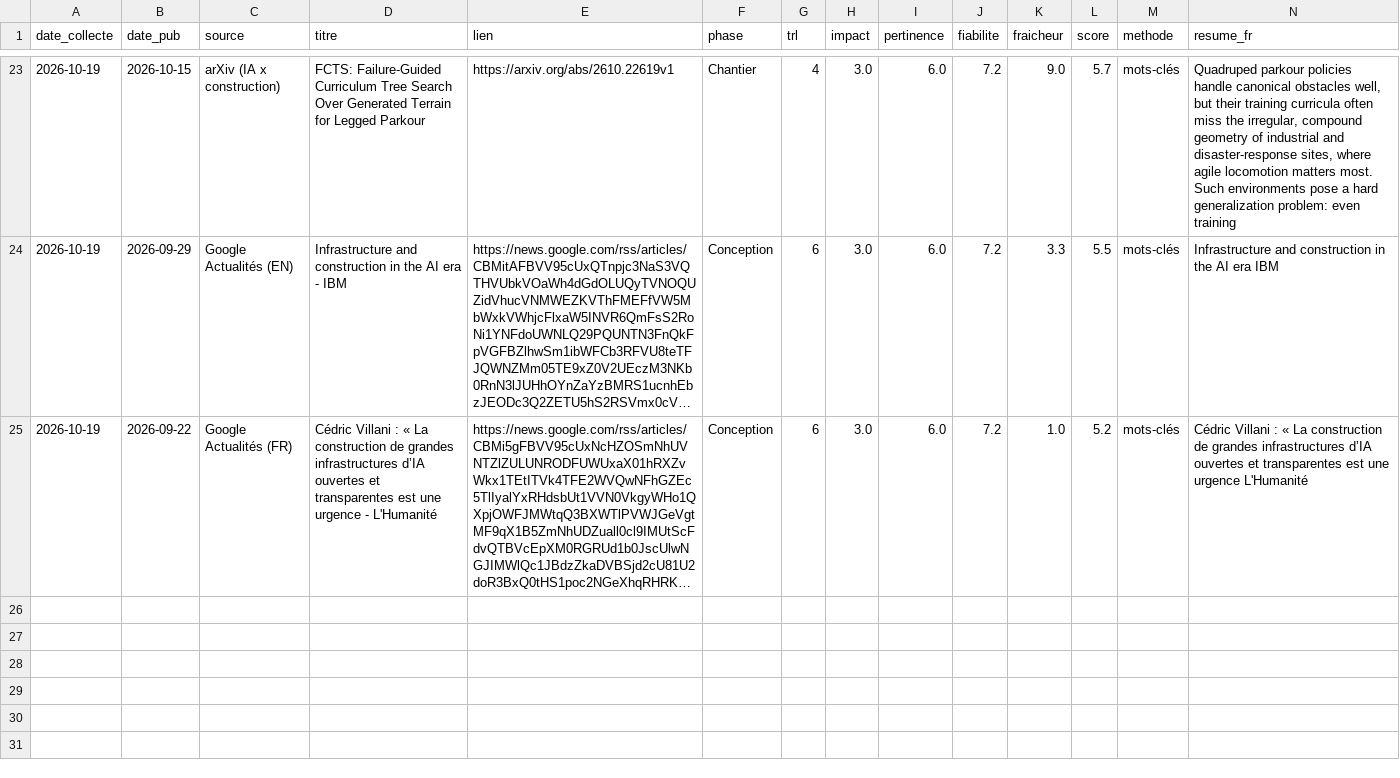
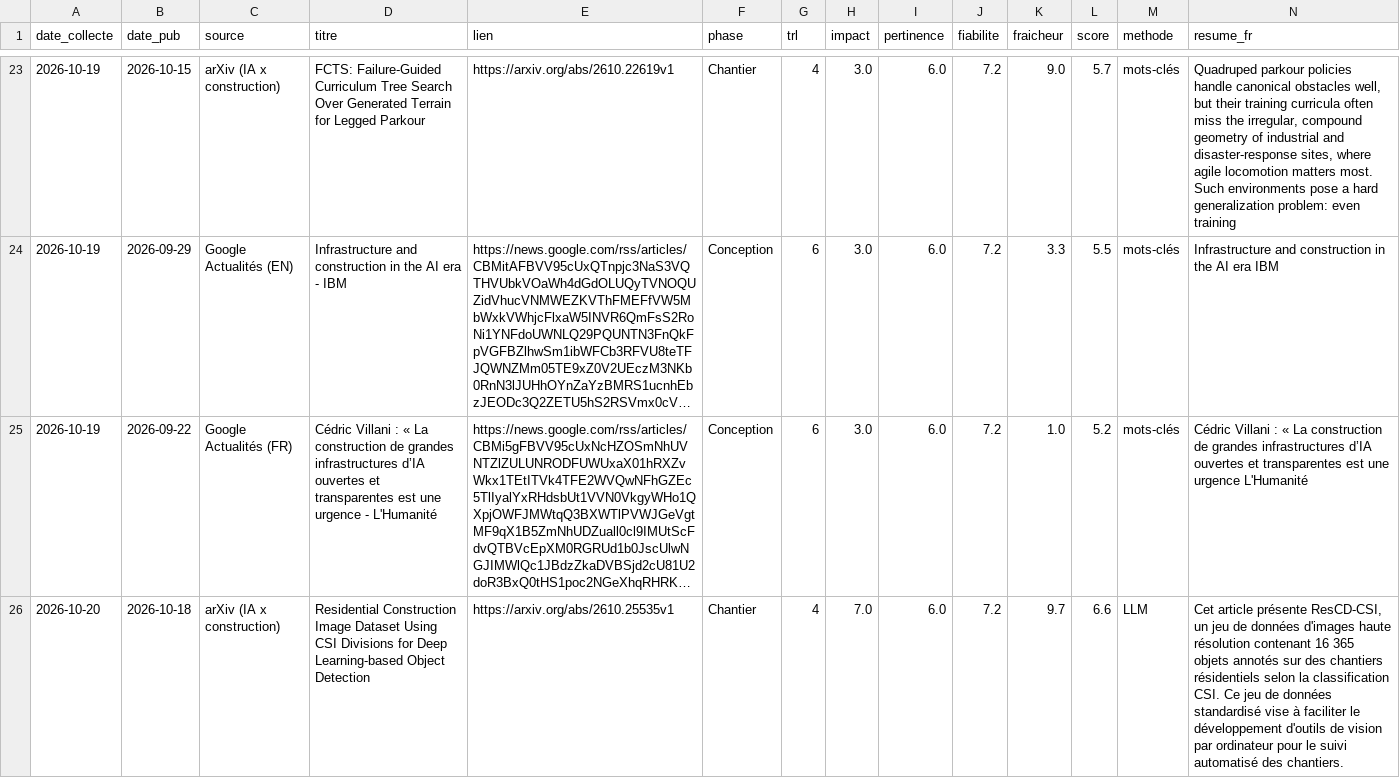
Before and after one commit to benitos-ui/veille_info, a CSV file: data/veille.csv, drawn as a sheet; only a part is shown, gaps mark what is left out; long unchanged cells end in …; the diff names each change by its address in the sheet, - before the commit and + after, or states it on an @@ line.

Commit message:
Veille du 2026-10-20

```diff
--- a/data/veille.csv
+++ b/data/veille.csv
+row 26: 2026-10-20 | 2026-10-18 | arXiv (IA x construction) | Residential Construction Image Dataset Using CSI Divisions for Deep Learning-based Object Detection | https://arxiv.org/abs/2610.25535v1 | Chantier | 4 | 7.0 | 6.0 | 7.2 | 9.7 | 6.6 | LLM | Cet article présente ResCD-CSI, un jeu de données d'images haute résolution contenant 16 365 objets annotés sur des chantiers résidentiels selon la classification CSI. Ce jeu de données standardisé vise à faciliter le développement d'outils de vision par ordinateur pour le suivi automatisé des chantiers.
```
Also changed, not shown: docs/rapport.csv, 6 other files.
